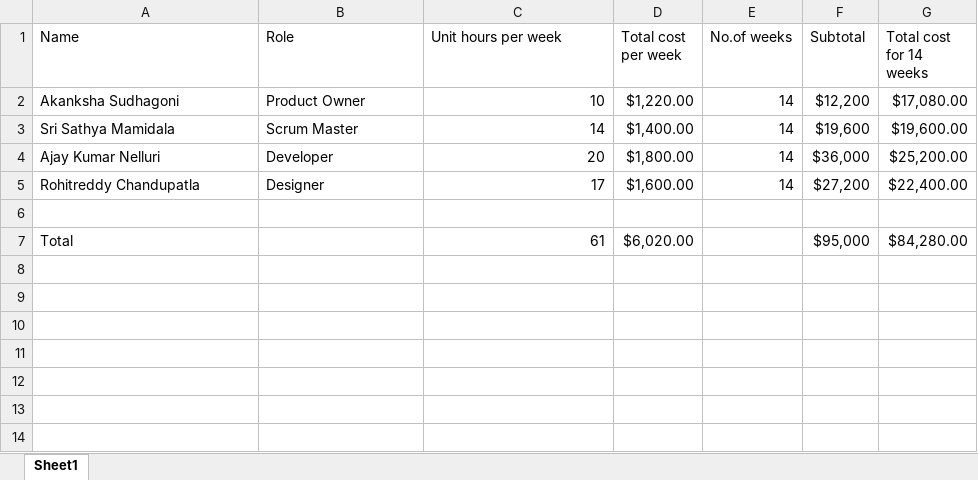
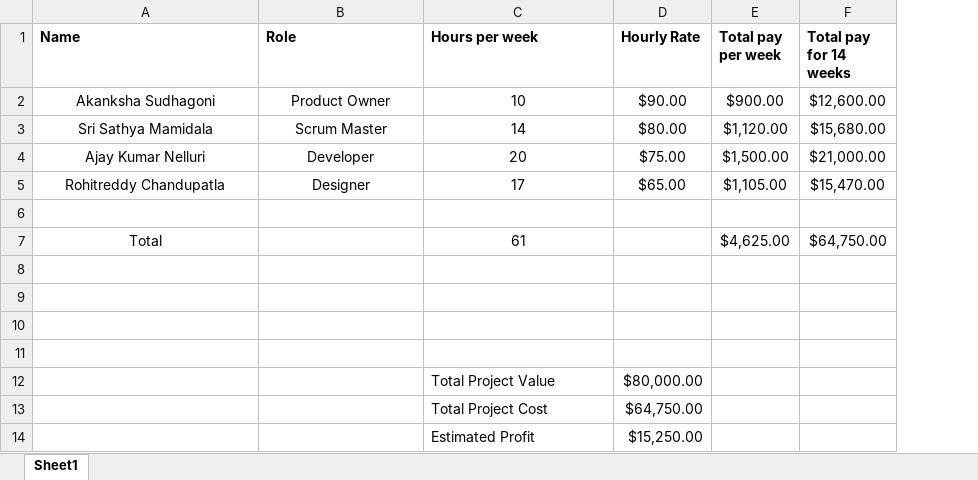
Before and after one commit to RohitChandupatla/pm-s04-g07-project, an Excel workbook: Budget/Budget.xlsx, sheet Sheet1, drawn as a sheet; values as stored, in another font and other column widths than the file's, no borders; removed rows and columns are numbered as before the commit, all else as after; the diff names each change by its address in the sheet, - before the commit and + after, or states it on an @@ line.

Commit message:
Update Budget.xlsx

```diff
--- a/Budget/Budget.xlsx (sheet Sheet1)
+++ b/Budget/Budget.xlsx (sheet Sheet1)
-column D (Total cost per week), rows 2-7: $1,220.00 | $1,400.00 | $1,800.00 | $1,600.00 |  | $6,020.00
-column E (No.of weeks), rows 2-5: all 14
-column F (Subtotal), rows 2-7: $12,200 | $19,600 | $36,000 | $27,200 |  | $95,000
-column G (Total cost for 14 weeks), rows 2-7: $17,080.00 | $19,600.00 | $25,200.00 | $22,400.00 |  | $84,280.00
+column D (Hourly Rate), rows 2-5: $90.00 | $80.00 | $75.00 | $65.00
+column E (Total pay per week), rows 2-7: $900.00 | $1,120.00 | $1,500.00 | $1,105.00 |  | $4,625.00
+column F (Total pay for 14 weeks), rows 2-7: $12,600.00 | $15,680.00 | $21,000.00 | $15,470.00 |  | $64,750.00
-A1:C1 bold: off
+A1:C1 bold: on
-C1: Unit hours per week
+C1: Hours per week
-A2:B5 alignment: left
+A2:B5 alignment: center
-C2:C5 alignment: right
+C2:C5 alignment: center
-A7 alignment: left
+A7 alignment: center
-C7 alignment: right
+C7 alignment: center
+row 8: (empty)
+row 9: (empty)
+row 10: (empty)
+row 11: (empty)
+row 12:  |  | Total Project Value | $80,000.00
+row 13:  |  | Total Project Cost | $64,750.00
+row 14:  |  | Estimated Profit | $15,250.00
```
